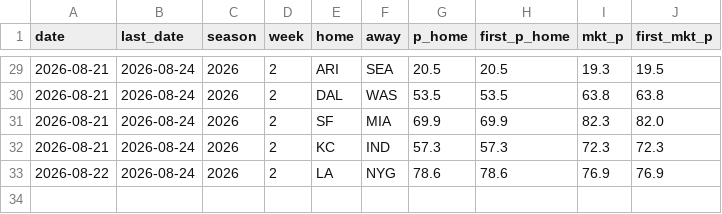
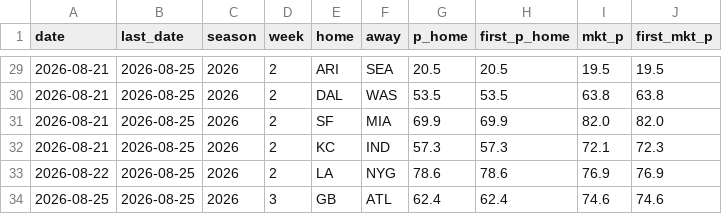
Before and after one commit to CheeseDagg/NFLTool, a CSV file: data/nfl_predictions.csv, drawn as a sheet; only a part is shown, gaps mark what is left out; the diff covers the shown part only.

```diff
--- a/data/nfl_predictions.csv
+++ b/data/nfl_predictions.csv
@@ -29,5 +29,6 @@ date,last_date,season,week,home,away,p_home,first_p_home,mkt_p,first_mkt_p
-2026-08-21,2026-08-24,2026,2,ARI,SEA,20.5,20.5,19.3,19.5
-2026-08-21,2026-08-24,2026,2,DAL,WAS,53.5,53.5,63.8,63.8
-2026-08-21,2026-08-24,2026,2,SF,MIA,69.9,69.9,82.3,82.0
-2026-08-21,2026-08-24,2026,2,KC,IND,57.3,57.3,72.3,72.3
-2026-08-22,2026-08-24,2026,2,LA,NYG,78.6,78.6,76.9,76.9
+2026-08-21,2026-08-25,2026,2,ARI,SEA,20.5,20.5,19.5,19.5
+2026-08-21,2026-08-25,2026,2,DAL,WAS,53.5,53.5,63.8,63.8
+2026-08-21,2026-08-25,2026,2,SF,MIA,69.9,69.9,82.0,82.0
+2026-08-21,2026-08-25,2026,2,KC,IND,57.3,57.3,72.1,72.3
+2026-08-22,2026-08-25,2026,2,LA,NYG,78.6,78.6,76.9,76.9
+2026-08-25,2026-08-25,2026,3,GB,ATL,62.4,62.4,74.6,74.6
```
Also changed, not shown: 40 edited cells elsewhere in this file, 1 other file.
